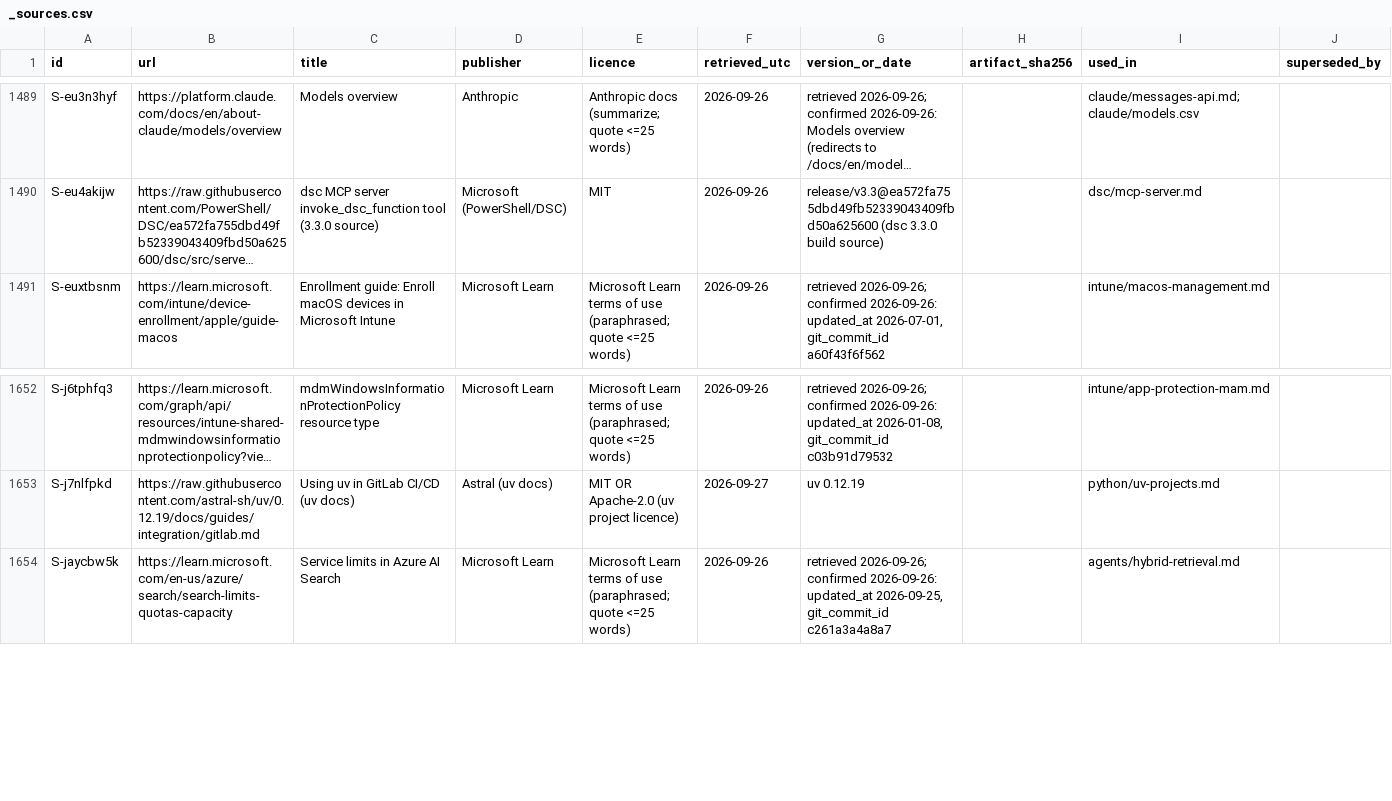
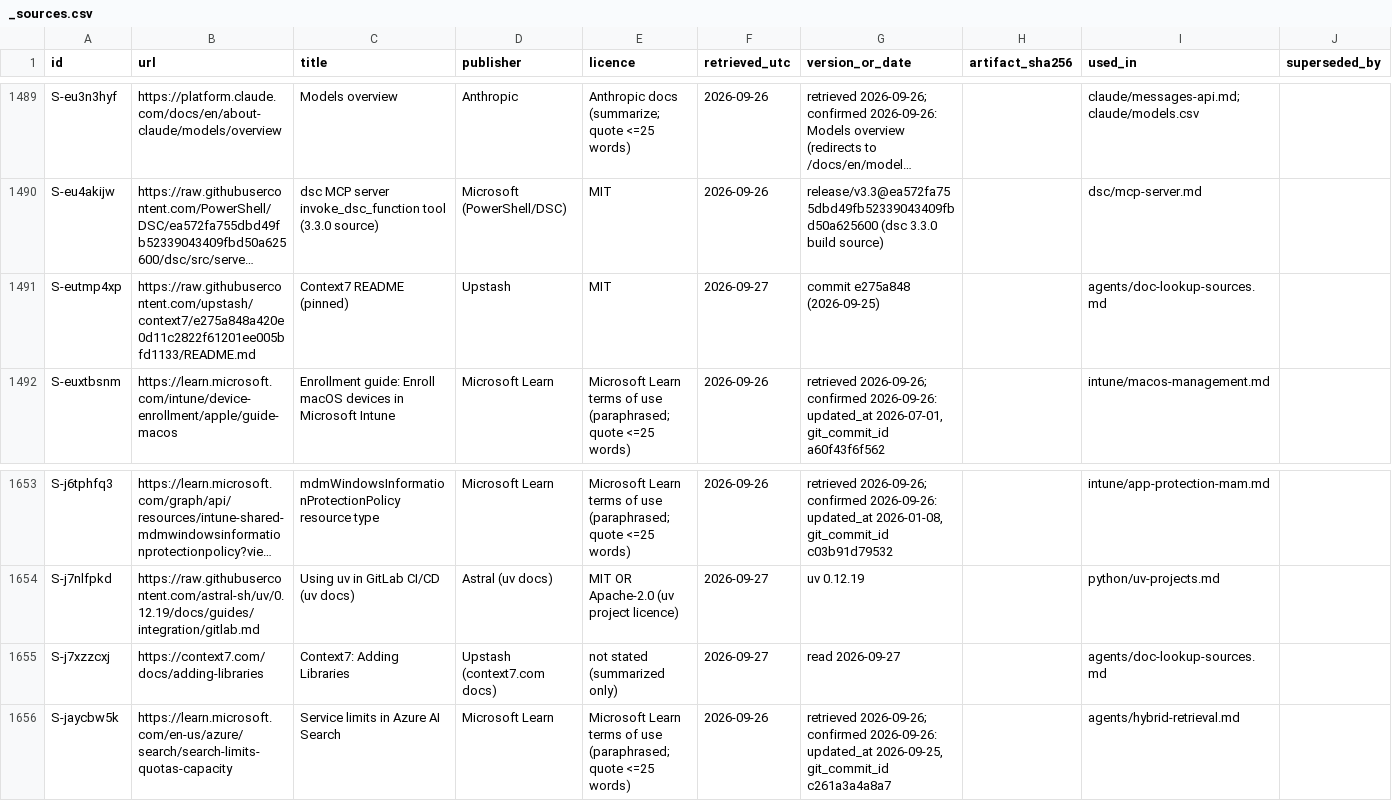
Before and after one commit to mikkielt/it-ops-kb, a CSV file: kb/public/_sources.csv, drawn as a sheet; only a part is shown, gaps mark what is left out; long unchanged cells end in …; the diff names each change by its address in the sheet, - before the commit and + after, or states it on an @@ line.

```diff
--- a/kb/public/_sources.csv
+++ b/kb/public/_sources.csv
+row 1491: S-eutmp4xp | https://raw.githubusercontent.com/upstash/context7/e275a848a420e0d11c2822f61201ee005bfd1133/README.md | Context7 README (pinned) | Upstash | MIT | 2026-09-27 | commit e275a848 (2026-09-25) |  | agents/doc-lookup-sources.md
+row 1655: S-j7xzzcxj | https://context7.com/docs/adding-libraries | Context7: Adding Libraries | Upstash (context7.com docs) | not stated (summarized only) | 2026-09-27 | read 2026-09-27 |  | agents/doc-lookup-sources.md
```
Also changed, not shown: kb/public/_coverage.csv, 4 other files.
